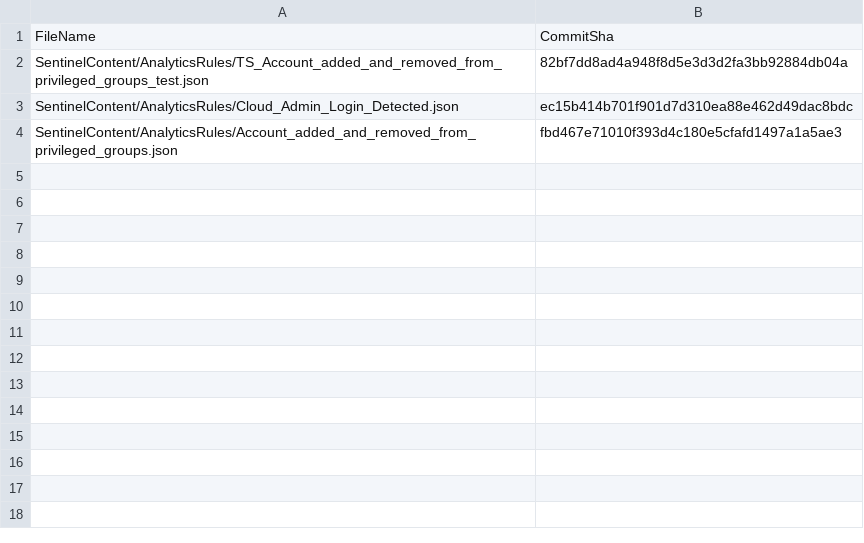
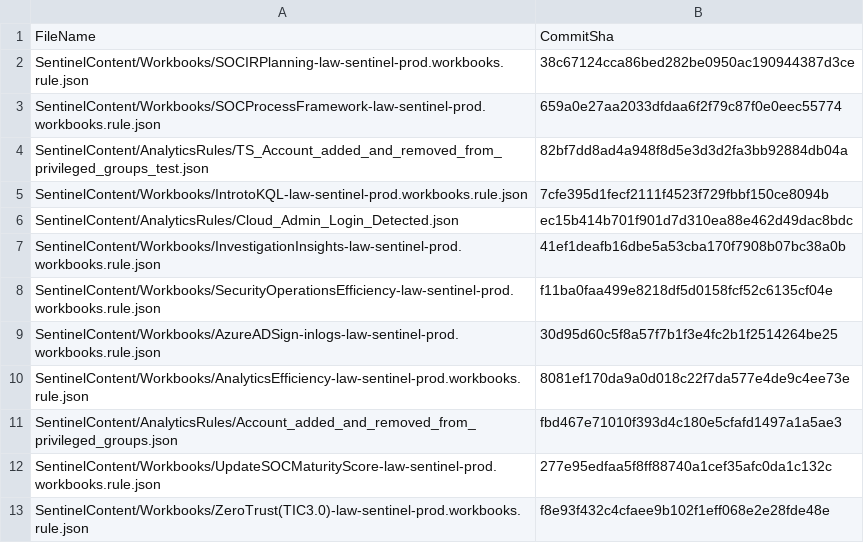
Before and after one commit to LSLWatson/sentinelascode, a CSV file: .sentinel/tracking_table_7e40be94-3257-42ba-b831-5d7532d01645.csv, drawn as a sheet; the diff names each change by its address in the sheet, - before the commit and + after, or states it on an @@ line.

```diff
--- a/.sentinel/tracking_table_7e40be94-3257-42ba-b831-5d7532d01645.csv
+++ b/.sentinel/tracking_table_7e40be94-3257-42ba-b831-5d7532d01645.csv
+row 2: SentinelContent/Workbooks/SOCIRPlanning-law-sentinel-prod.workbooks.rule.json | 38c67124cca86bed282be0950ac190944387d3ce
+row 3: SentinelContent/Workbooks/SOCProcessFramework-law-sentinel-prod.workbooks.rule.json | 659a0e27aa2033dfdaa6f2f79c87f0e0eec55774
+row 5: SentinelContent/Workbooks/IntrotoKQL-law-sentinel-prod.workbooks.rule.json | 7cfe395d1fecf2111f4523f729fbbf150ce8094b
+row 7: SentinelContent/Workbooks/InvestigationInsights-law-sentinel-prod.workbooks.rule.json | 41ef1deafb16dbe5a53cba170f7908b07bc38a0b
+row 8: SentinelContent/Workbooks/SecurityOperationsEfficiency-law-sentinel-prod.workbooks.rule.json | f11ba0faa499e8218df5d0158fcf52c6135cf04e
+row 9: SentinelContent/Workbooks/AzureADSign-inlogs-law-sentinel-prod.workbooks.rule.json | 30d95d60c5f8a57f7b1f3e4fc2b1f2514264be25
+row 10: SentinelContent/Workbooks/AnalyticsEfficiency-law-sentinel-prod.workbooks.rule.json | 8081ef170da9a0d018c22f7da577e4de9c4ee73e
+row 12: SentinelContent/Workbooks/UpdateSOCMaturityScore-law-sentinel-prod.workbooks.rule.json | 277e95edfaa5f8ff88740a1cef35afc0da1c132c
+row 13: SentinelContent/Workbooks/ZeroTrust(TIC3.0)-law-sentinel-prod.workbooks.rule.json | f8e93f432c4cfaee9b102f1eff068e2e28fde48e
```
